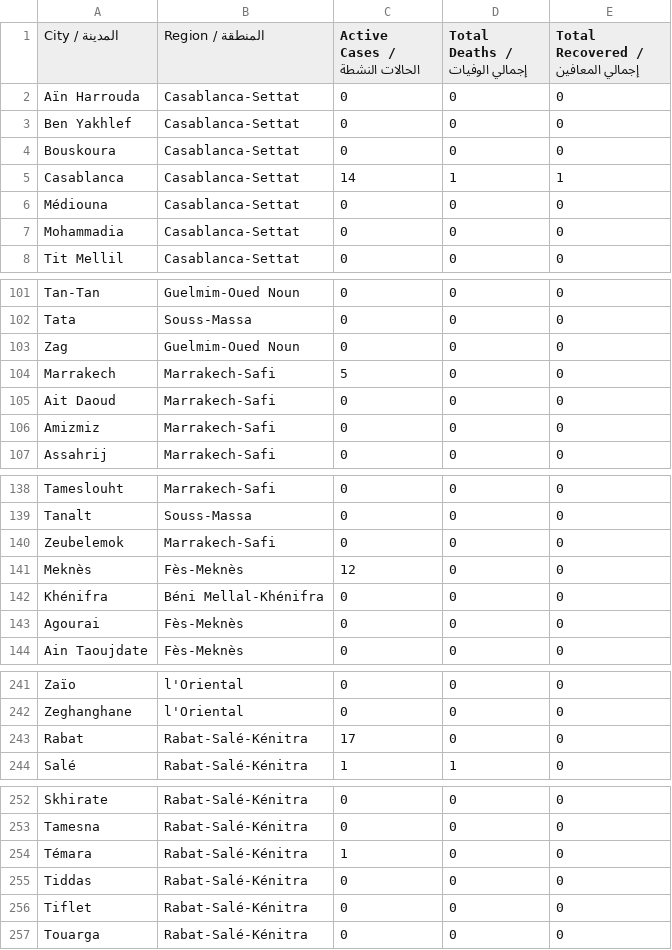
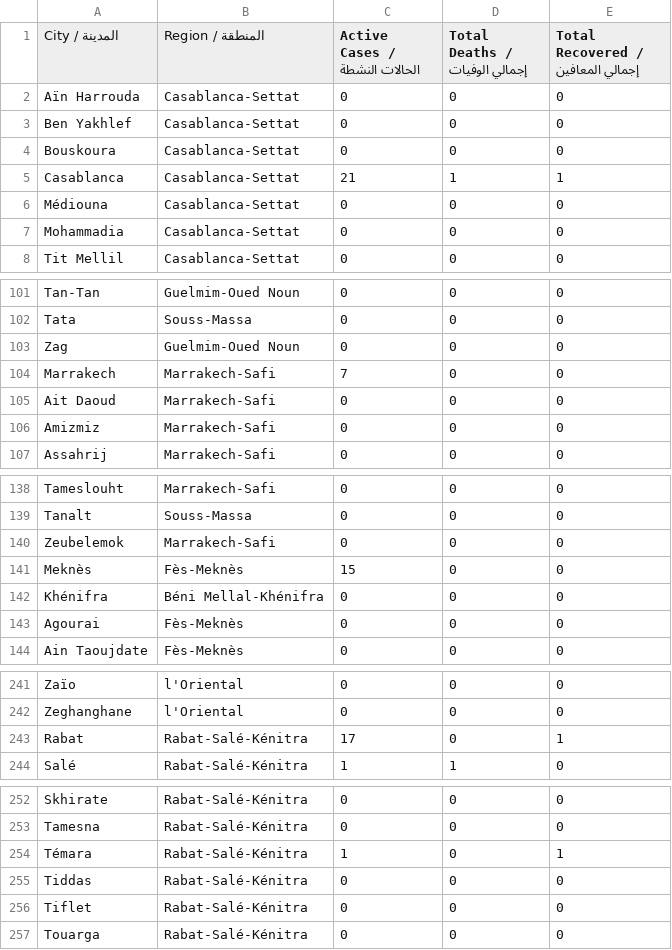
Before and after one commit to YahyaOukharta/Coronavirus-dashboard, a CSV file: srcs/backend/data/cities.csv (was cities.csv), drawn as a sheet; only a part is shown, gaps mark what is left out; the diff names each change by its address in the sheet, - before the commit and + after, or states it on an @@ line.

```diff
--- a/cities.csv
+++ b/srcs/backend/data/cities.csv
-C5 (Active Cases / الحالات النشطة): 14
+C5 (Active Cases / الحالات النشطة): 21
-C104 (Active Cases / الحالات النشطة): 5
+C104 (Active Cases / الحالات النشطة): 7
-C141 (Active Cases / الحالات النشطة): 12
+C141 (Active Cases / الحالات النشطة): 15
-E243: 0
+E243: 1
-E254: 0
+E254: 1
```
Also changed, not shown: srcs/backend/data/regions.csv, 20 other files.
